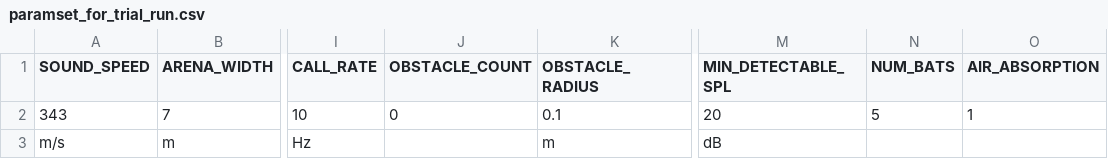
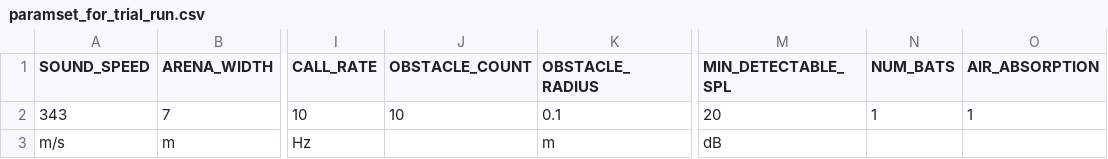
Before and after one commit to mogeraditya/dynamic_model_of_cocktail_party_nightmare, a CSV file: dynamic_model/paramsets/paramset_for_trial_run.csv, drawn as a sheet; only a part is shown, gaps mark what is left out; the diff names each change by its address in the sheet, - before the commit and + after, or states it on an @@ line.

Commit message:
call directionality implementation

```diff
--- a/dynamic_model/paramsets/paramset_for_trial_run.csv
+++ b/dynamic_model/paramsets/paramset_for_trial_run.csv
-J2 (OBSTACLE_COUNT): 0
+J2 (OBSTACLE_COUNT): 10
-N2 (NUM_BATS): 5
+N2 (NUM_BATS): 1
```
Also changed, not shown: 6 other files.
